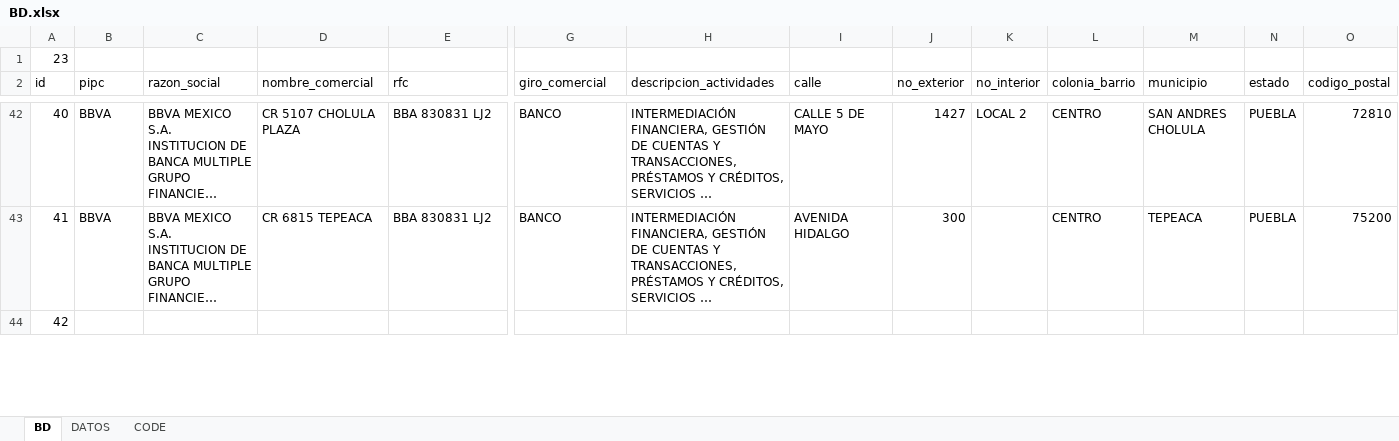
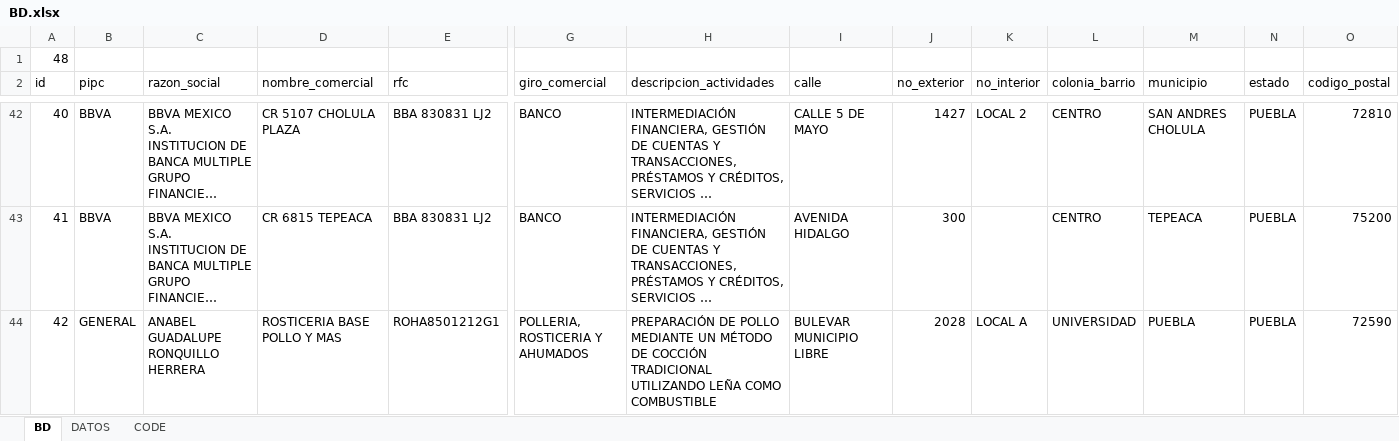
Before and after one commit to luis6a/pipc, an Excel workbook: Inputs/BD.xlsx, sheet BD, drawn as a sheet; only a part is shown, gaps mark what is left out; long unchanged cells end in …; values as stored, in another font and other column widths than the file's, no cell formats; charts and pictures and conditional formats not drawn; removed rows and columns are numbered as before the commit, all else as after; rows hold the shown columns only; the diff covers the shown part only; the diff names each change by its address in the sheet, - before the commit and + after, or states it on an @@ line.

Commit message:
Se agrega codigo y plantillas de Compartamos

```diff
--- a/Inputs/BD.xlsx (sheet BD)
+++ b/Inputs/BD.xlsx (sheet BD)
-row 1: 23
+row 1: 48
-B44 (pipc): (empty)
+B44 (pipc): GENERAL
-C44 (razon_social): (empty)
+C44 (razon_social): ANABEL GUADALUPE RONQUILLO HERRERA
-D44 (nombre_comercial): (empty)
+D44 (nombre_comercial): ROSTICERIA BASE POLLO Y MAS
-E44 (rfc): (empty)
+E44 (rfc): ROHA8501212G1
-G44 (giro_comercial): (empty)
+G44 (giro_comercial): POLLERIA, ROSTICERIA Y AHUMADOS
-H44 (descripcion_actividades): (empty)
+H44 (descripcion_actividades): PREPARACIÓN DE POLLO MEDIANTE UN MÉTODO DE COCCIÓN TRADICIONAL UTILIZANDO LEÑA COMO COMBUSTIBLE
-I44 (calle): (empty)
+I44 (calle): BULEVAR MUNICIPIO LIBRE
-J44 (no_exterior): (empty)
+J44 (no_exterior): 2028
-K44 (no_interior): (empty)
+K44 (no_interior): LOCAL A
-L44 (colonia_barrio): (empty)
+L44 (colonia_barrio): UNIVERSIDAD
-M44 (municipio): (empty)
+M44 (municipio): PUEBLA
-N44 (estado): (empty)
+N44 (estado): PUEBLA
-O44 (codigo_postal): (empty)
+O44 (codigo_postal): 72590
```
Also changed, not shown: 1 added row, 1 removed row and 221 edited cells elsewhere in this sheet, sheet DATOS, sheet CODE, cell formats, 3 other files.
